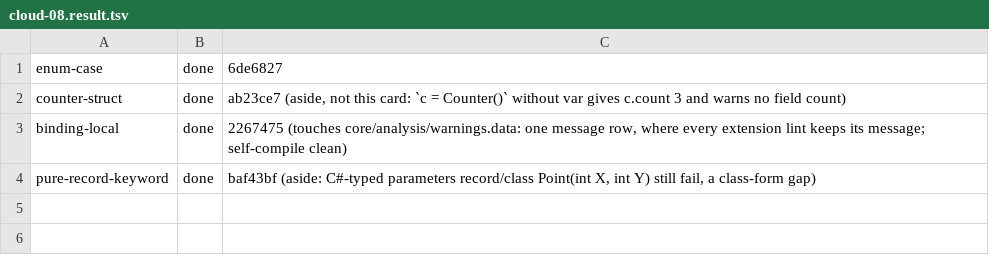
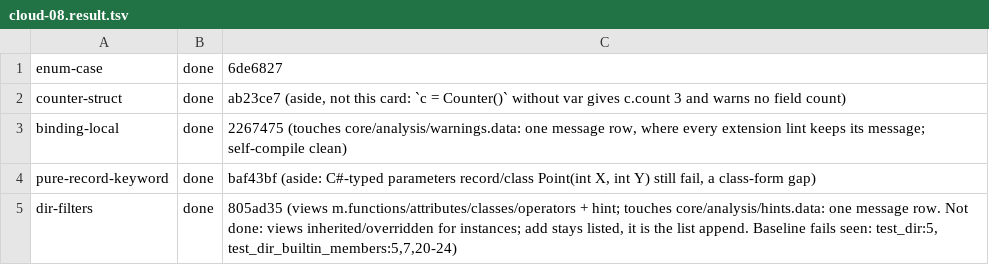
Before and after one commit to pannous/warp, a TSV file: notes/sprint/cloud/cloud-08.result.tsv, drawn as a sheet.

```diff
--- a/notes/sprint/cloud/cloud-08.result.tsv
+++ b/notes/sprint/cloud/cloud-08.result.tsv
@@ -4 +4,2 @@ binding-local	done	2267475 (touches core/analysis/warnings.data: one message row
 pure-record-keyword	done	baf43bf (aside: C#-typed parameters record/class Point(int X, int Y) still fail, a class-form gap)
+dir-filters	done	805ad35 (views m.functions/attributes/classes/operators + hint; touches core/analysis/hints.data: one message row. Not done: views inherited/overridden for instances; add stays listed, it is the list append. Baseline fails seen: test_dir:5, test_dir_builtin_members:5,7,20-24)
```
